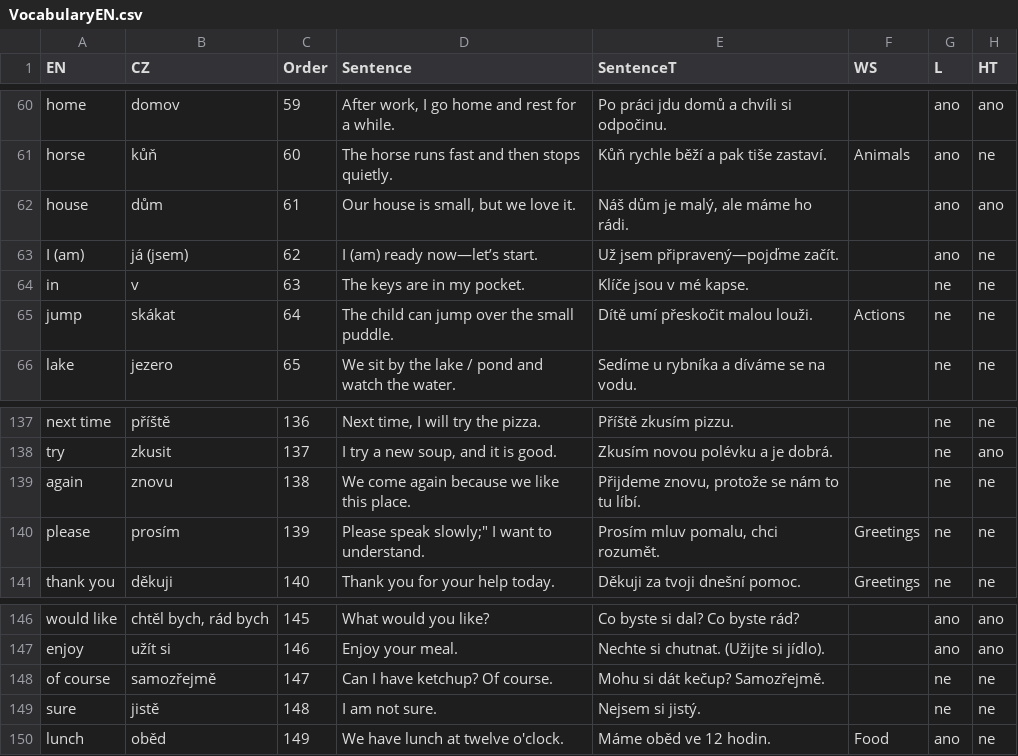
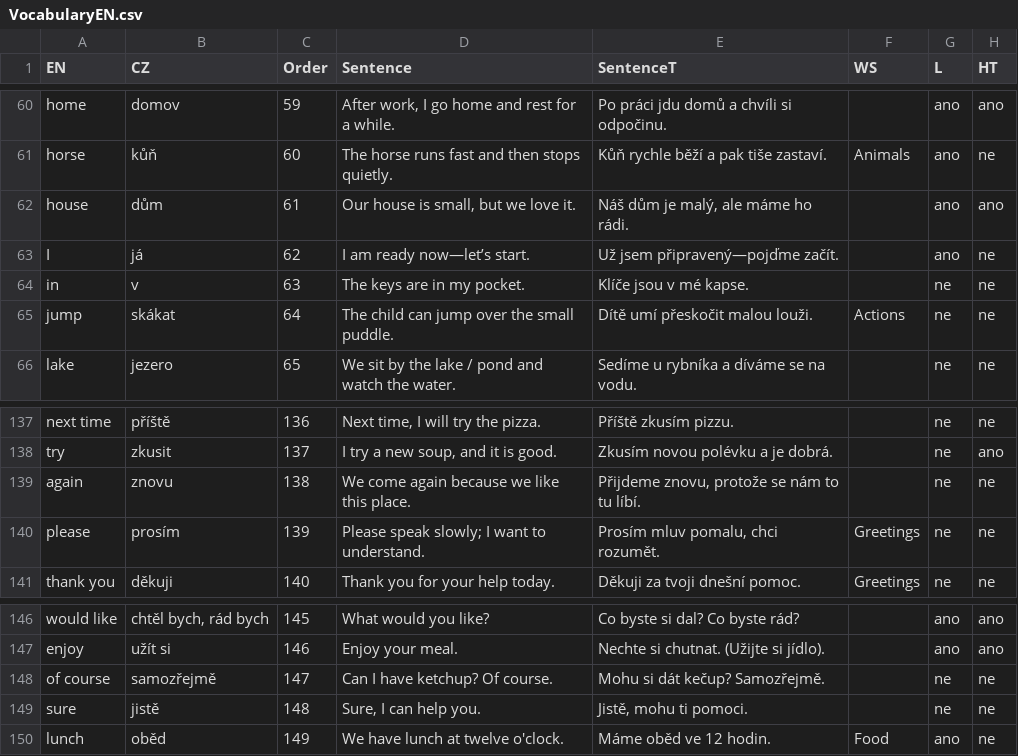
Before and after one commit to Belisarius-Mila/PythonMF, a CSV file: VocabularyEN/VocabularyEN.csv, drawn as a sheet; only a part is shown, gaps mark what is left out.

Commit message:
Add Vocabulary EN teaching types and retire redundant cards

```diff
--- a/VocabularyEN/VocabularyEN.csv
+++ b/VocabularyEN/VocabularyEN.csv
@@ -62,3 +62,3 @@ horse,kůň,60,The horse runs fast and then stops quietly.,Kůň rychle běží
 house,dům,61,"Our house is small, but we love it.","Náš dům je malý, ale máme ho rádi.",,ano,ano
-I (am),já (jsem),62,I (am) ready now—let’s start.,Už jsem připravený—pojďme začít.,,ano,ne
+I,já,62,I am ready now—let’s start.,Už jsem připravený—pojďme začít.,,ano,ne
 in,v,63,The keys are in my pocket.,Klíče jsou v mé kapse.,,ne,ne
@@ -139,3 +139,3 @@ try,zkusit,137,"I try a new soup, and it is good.",Zkusím novou polévku a je d
 again,znovu,138,We come again because we like this place.,"Přijdeme znovu, protože se nám to tu líbí.",,ne,ne
-please,prosím,139,"Please speak slowly;"" I want to understand.","Prosím mluv pomalu, chci rozumět.",Greetings,ne,ne
+please,prosím,139,Please speak slowly; I want to understand.,"Prosím mluv pomalu, chci rozumět.",Greetings,ne,ne
 thank you,děkuji,140,Thank you for your help today.,Děkuji za tvoji dnešní pomoc.,Greetings,ne,ne
@@ -148,3 +148,3 @@ enjoy,užít si,146,Enjoy your meal.,Nechte si chutnat. (Užijte si jídlo).,,an
 of course,samozřejmě,147,Can I have ketchup? Of course.,Mohu si dát kečup? Samozřejmě.,,ne,ne
-sure,jistě,148,I am not sure.,Nejsem si jistý.,,ne,ne
+sure,jistě,148,"Sure, I can help you.","Jistě, mohu ti pomoci.",,ne,ne
 lunch,oběd,149,We have lunch at twelve o'clock.,Máme oběd ve 12 hodin.,Food,ano,ne
```
Also changed, not shown: 25 other files.
